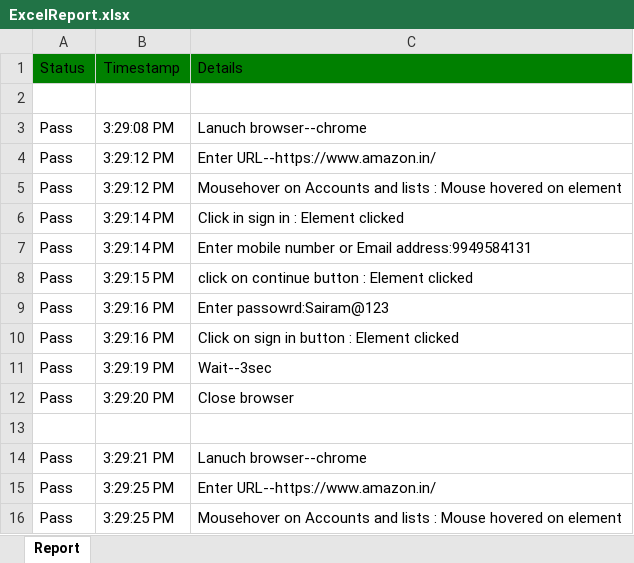
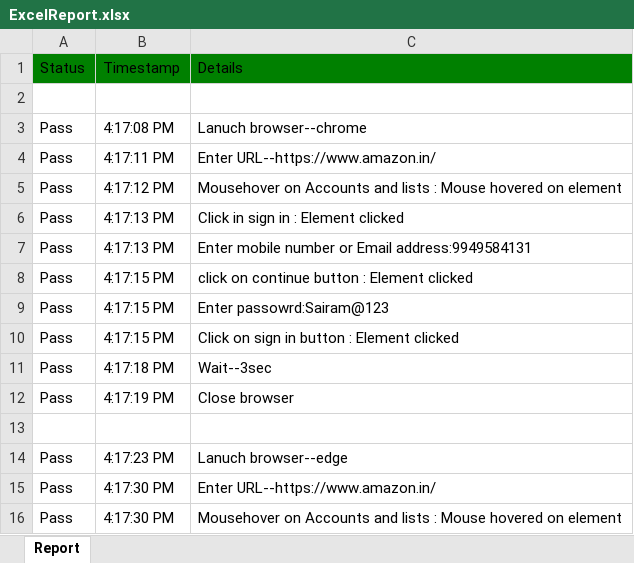
Before and after one commit to L22ait531/testingFramework, an Excel workbook: resources/reports/ExcelReport.xlsx, sheet Report, drawn as a sheet; only a part is shown; values as stored, in another font and other column widths than the file's, no borders; the diff covers the shown part only; the diff names each change by its address in the sheet, - before the commit and + after, or states it on an @@ line.

```diff
--- a/resources/reports/ExcelReport.xlsx (sheet Report)
+++ b/resources/reports/ExcelReport.xlsx (sheet Report)
-B3: 3:29:08 PM
+B3: 4:17:08 PM
-B4: 3:29:12 PM
+B4: 4:17:11 PM
-B5: 3:29:12 PM
+B5: 4:17:12 PM
-B6:B7: 3:29:14 PM
+B6:B7: 4:17:13 PM
-B8: 3:29:15 PM
+B8: 4:17:15 PM
-B9:B10: 3:29:16 PM
+B9:B10: 4:17:15 PM
-B11: 3:29:19 PM
+B11: 4:17:18 PM
-B12: 3:29:20 PM
+B12: 4:17:19 PM
-B14: 3:29:21 PM
+B14: 4:17:23 PM
-C14: Lanuch browser--chrome
+C14: Lanuch browser--edge
-B15:B16: 3:29:25 PM
+B15:B16: 4:17:30 PM
```
Also changed, not shown: 28 added rows, 6 removed rows and 17 edited cells elsewhere in this sheet, resources/datafiles/TC_Master.xlsx, 17 other files.
